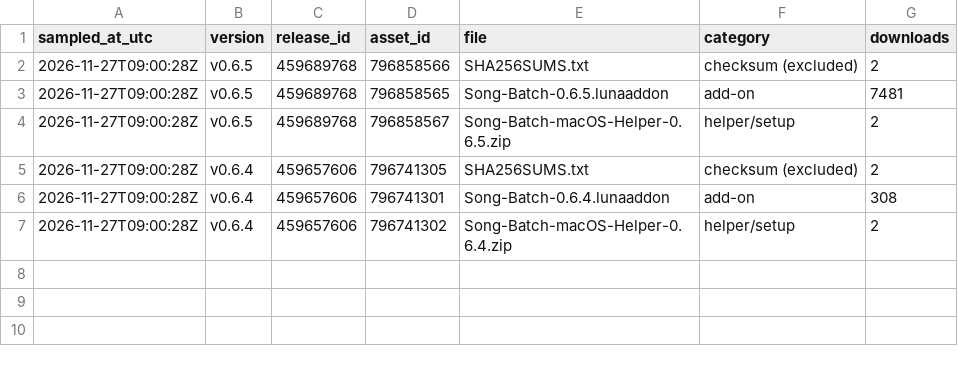
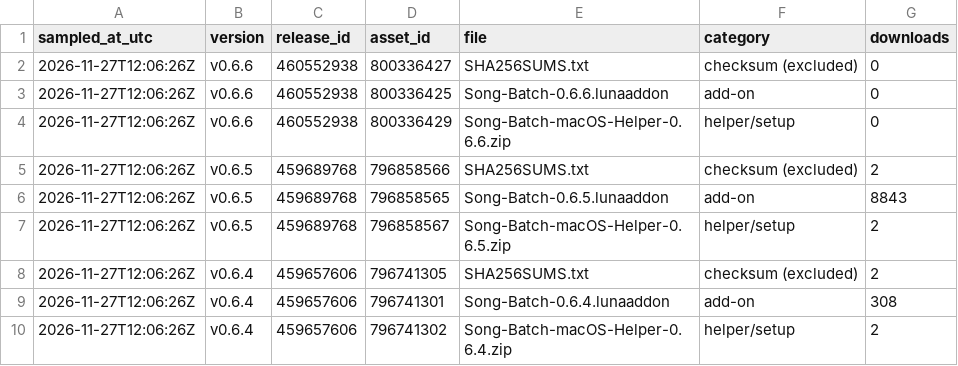
Before and after one commit to alexd0001/song-batch-downloads, a CSV file: stats/downloads.csv, drawn as a sheet.

```diff
--- a/stats/downloads.csv
+++ b/stats/downloads.csv
@@ -1,7 +1,10 @@
 sampled_at_utc,version,release_id,asset_id,file,category,downloads
-2026-11-27T09:00:28Z,v0.6.5,459689768,796858566,SHA256SUMS.txt,checksum (excluded),2
-2026-11-27T09:00:28Z,v0.6.5,459689768,796858565,Song-Batch-0.6.5.lunaaddon,add-on,7481
-2026-11-27T09:00:28Z,v0.6.5,459689768,796858567,Song-Batch-macOS-Helper-0.6.5.zip,helper/setup,2
-2026-11-27T09:00:28Z,v0.6.4,459657606,796741305,SHA256SUMS.txt,checksum (excluded),2
-2026-11-27T09:00:28Z,v0.6.4,459657606,796741301,Song-Batch-0.6.4.lunaaddon,add-on,308
-2026-11-27T09:00:28Z,v0.6.4,459657606,796741302,Song-Batch-macOS-Helper-0.6.4.zip,helper/setup,2
+2026-11-27T12:06:26Z,v0.6.6,460552938,800336427,SHA256SUMS.txt,checksum (excluded),0
+2026-11-27T12:06:26Z,v0.6.6,460552938,800336425,Song-Batch-0.6.6.lunaaddon,add-on,0
+2026-11-27T12:06:26Z,v0.6.6,460552938,800336429,Song-Batch-macOS-Helper-0.6.6.zip,helper/setup,0
+2026-11-27T12:06:26Z,v0.6.5,459689768,796858566,SHA256SUMS.txt,checksum (excluded),2
+2026-11-27T12:06:26Z,v0.6.5,459689768,796858565,Song-Batch-0.6.5.lunaaddon,add-on,8843
+2026-11-27T12:06:26Z,v0.6.5,459689768,796858567,Song-Batch-macOS-Helper-0.6.5.zip,helper/setup,2
+2026-11-27T12:06:26Z,v0.6.4,459657606,796741305,SHA256SUMS.txt,checksum (excluded),2
+2026-11-27T12:06:26Z,v0.6.4,459657606,796741301,Song-Batch-0.6.4.lunaaddon,add-on,308
+2026-11-27T12:06:26Z,v0.6.4,459657606,796741302,Song-Batch-macOS-Helper-0.6.4.zip,helper/setup,2
```
Also changed, not shown: stats/history.csv, 3 other files.
